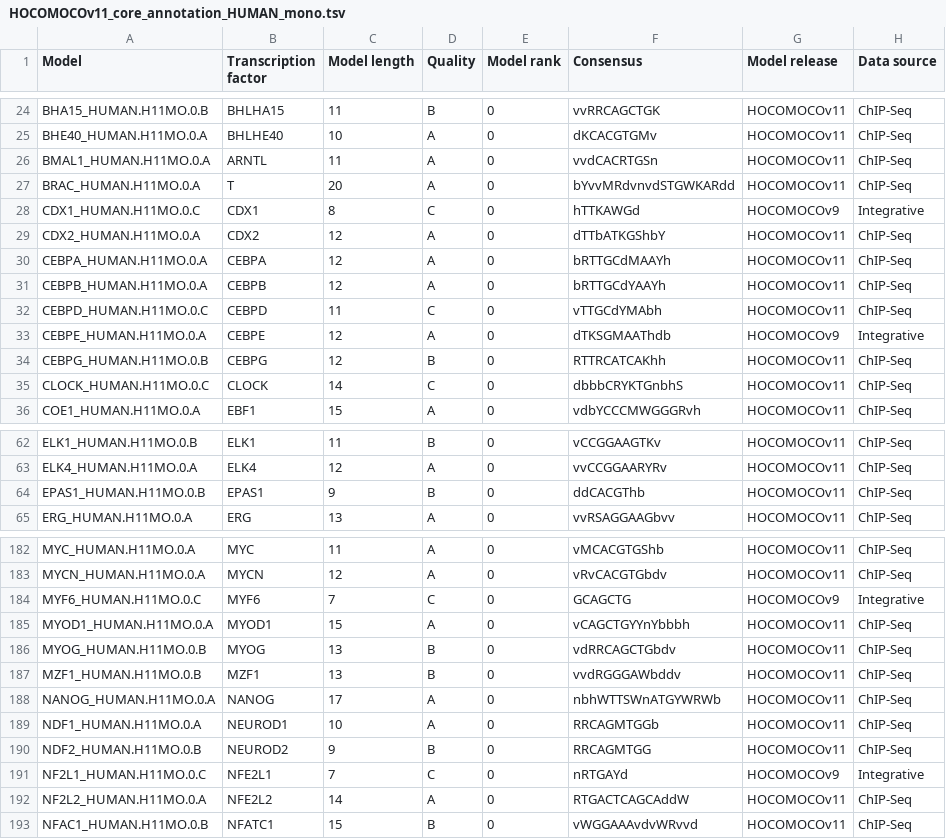
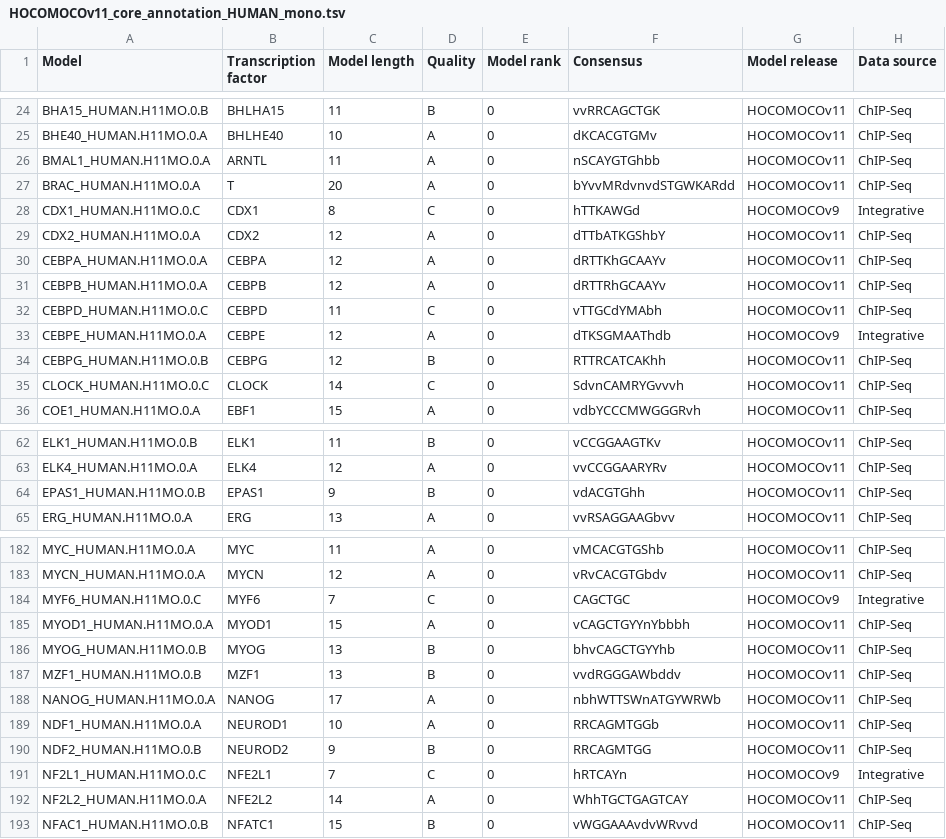
Before and after one commit to autosome-ru/hocomoco_webapp, a TSV file: public/final_bundle/hocomoco11/core/HUMAN/mono/HOCOMOCOv11_core_annotation_HUMAN_mono.tsv, drawn as a sheet; only a part is shown, gaps mark what is left out; the diff covers the shown part only; the diff names each change by its address in the sheet, - before the commit and + after, or states it on an @@ line.

```diff
--- a/public/final_bundle/hocomoco11/core/HUMAN/mono/HOCOMOCOv11_core_annotation_HUMAN_mono.tsv
+++ b/public/final_bundle/hocomoco11/core/HUMAN/mono/HOCOMOCOv11_core_annotation_HUMAN_mono.tsv
-F26 (Consensus): vvdCACRTGSn
+F26 (Consensus): nSCAYGTGhbb
-F30 (Consensus): bRTTGCdMAAYh
+F30 (Consensus): dRTTKhGCAAYv
-F31 (Consensus): bRTTGCdYAAYh
+F31 (Consensus): dRTTRhGCAAYv
-F35 (Consensus): dbbbCRYKTGnbhS
+F35 (Consensus): SdvnCAMRYGvvvh
-F64 (Consensus): ddCACGThb
+F64 (Consensus): vdACGTGhh
-F184 (Consensus): GCAGCTG
+F184 (Consensus): CAGCTGC
-F186 (Consensus): vdRRCAGCTGbdv
+F186 (Consensus): bhvCAGCTGYYhb
-F191 (Consensus): nRTGAYd
+F191 (Consensus): hRTCAYn
-F192 (Consensus): RTGACTCAGCAddW
+F192 (Consensus): WhhTGCTGAGTCAY
```
Also changed, not shown: 3 edited cells elsewhere in this file, public/final_bundle/hocomoco11/core/HUMAN/di/HOCOMOCOv11_core_annotation_HUMAN_di.tsv, public/final_bundle/hocomoco11/core/MOUSE/di/HOCOMOCOv11_core_annotation_MOUSE_di.tsv, 5 other files.
